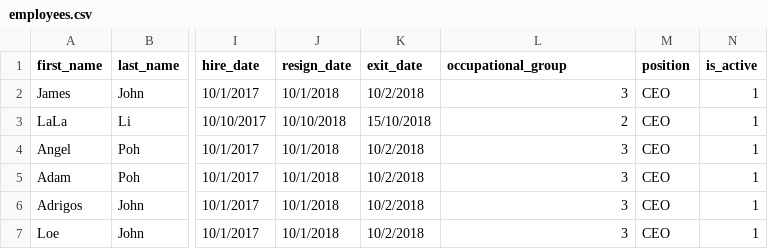
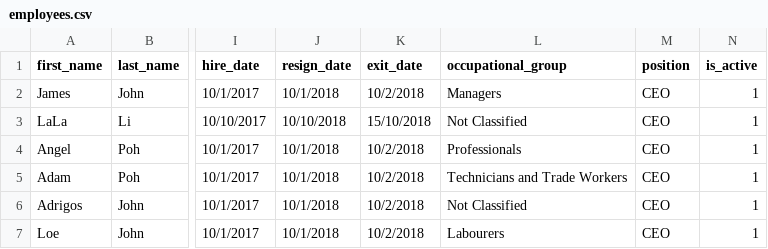
Before and after one commit to devSky7755/workforceretention, a CSV file: server/public/employees.csv, drawn as a sheet; only a part is shown, gaps mark what is left out; the diff names each change by its address in the sheet, - before the commit and + after, or states it on an @@ line.

```diff
--- a/server/public/employees.csv
+++ b/server/public/employees.csv
-L2 (occupational_group): 3
+L2 (occupational_group): Managers
-L3 (occupational_group): 2
+L3 (occupational_group): Not Classified
-L4 (occupational_group): 3
+L4 (occupational_group): Professionals
-L5 (occupational_group): 3
+L5 (occupational_group): Technicians and Trade Workers
-L6 (occupational_group): 3
+L6 (occupational_group): Not Classified
-L7 (occupational_group): 3
+L7 (occupational_group): Labourers
```
Also changed, not shown: employees.csv, 20 other files.
